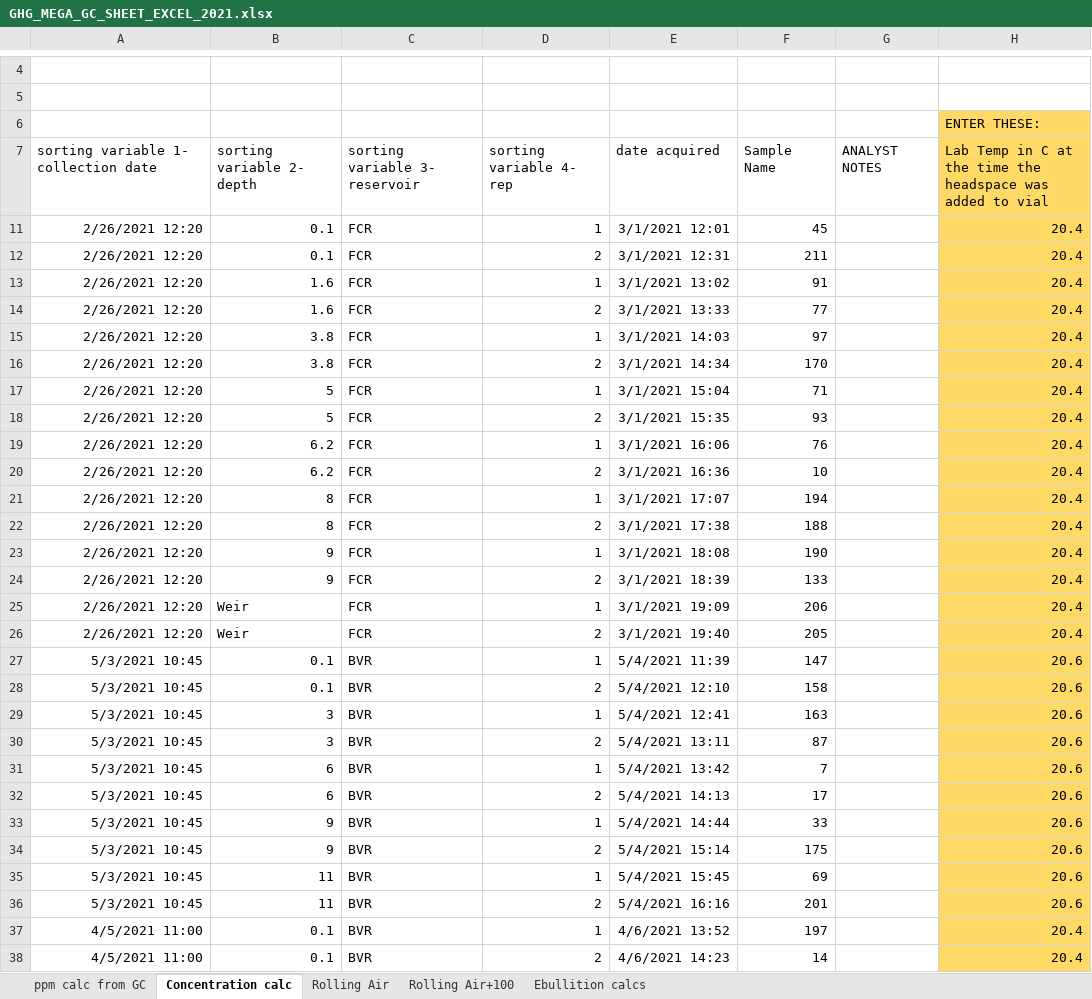
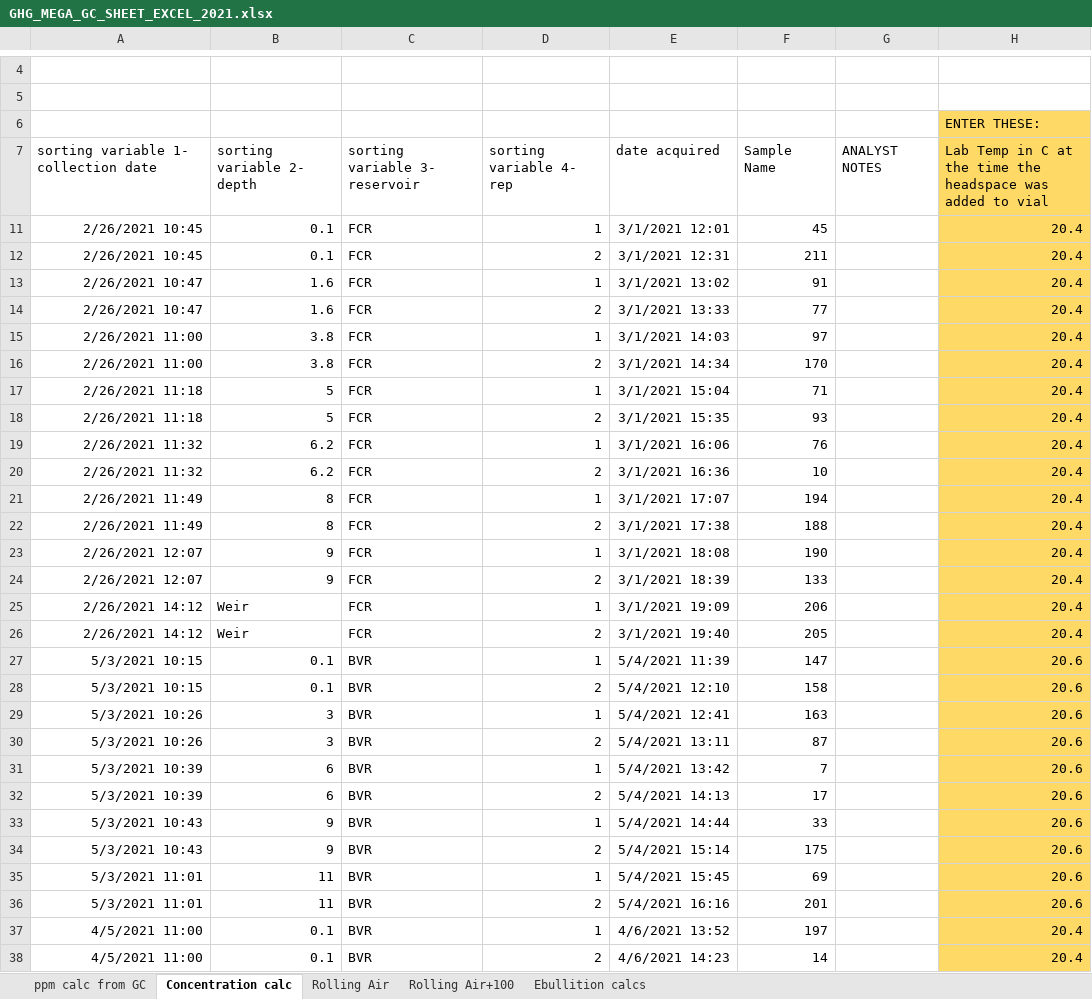
Before and after one commit to CareyLabVT/Reservoirs, an Excel workbook: Data/DataNotYetUploadedToEDI/Raw_GHG/2021/GHG_MEGA_GC_SHEET_EXCEL_2021.xlsx, sheet Concentration calc, drawn as a sheet; only a part is shown, gaps mark what is left out; values as stored, in another font and other column widths than the file's, no borders; the diff covers the shown part only; the diff names each change by its address in the sheet, - before the commit and + after, or states it on an @@ line.

Commit message:
Add files via upload

```diff
--- a/Data/DataNotYetUploadedToEDI/Raw_GHG/2021/GHG_MEGA_GC_SHEET_EXCEL_2021.xlsx (sheet Concentration calc)
+++ b/Data/DataNotYetUploadedToEDI/Raw_GHG/2021/GHG_MEGA_GC_SHEET_EXCEL_2021.xlsx (sheet Concentration calc)
-A11:A12: 2/26/2021 12:20
+A11:A12: 2/26/2021 10:45
-A13:A14: 2/26/2021 12:20
+A13:A14: 2/26/2021 10:47
-A15:A16: 2/26/2021 12:20
+A15:A16: 2/26/2021 11:00
-A17:A18: 2/26/2021 12:20
+A17:A18: 2/26/2021 11:18
-A19:A20: 2/26/2021 12:20
+A19:A20: 2/26/2021 11:32
-A21:A22: 2/26/2021 12:20
+A21:A22: 2/26/2021 11:49
-A23:A24: 2/26/2021 12:20
+A23:A24: 2/26/2021 12:07
-A25:A26: 2/26/2021 12:20
+A25:A26: 2/26/2021 14:12
-A27:A28: 5/3/2021 10:45
+A27:A28: 5/3/2021 10:15
-A29:A30: 5/3/2021 10:45
+A29:A30: 5/3/2021 10:26
-A31:A32: 5/3/2021 10:45
+A31:A32: 5/3/2021 10:39
-A33:A34: 5/3/2021 10:45
+A33:A34: 5/3/2021 10:43
-A35:A36: 5/3/2021 10:45
+A35:A36: 5/3/2021 11:01
```
Also changed, not shown: 216 edited cells and cell formats elsewhere in this sheet, sheet ppm calc from GC.
